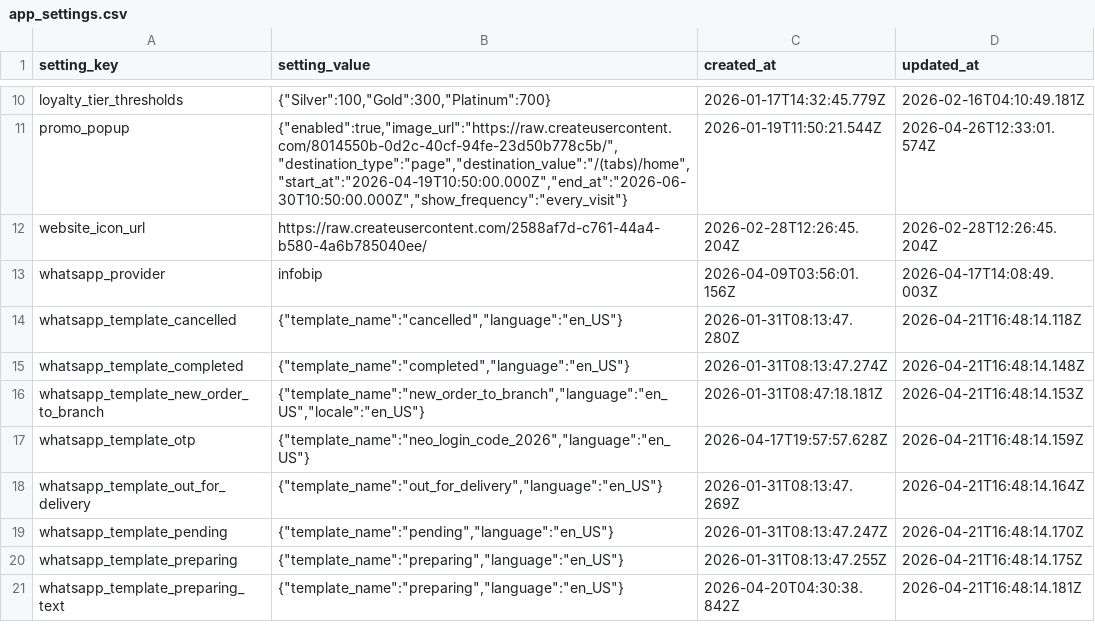
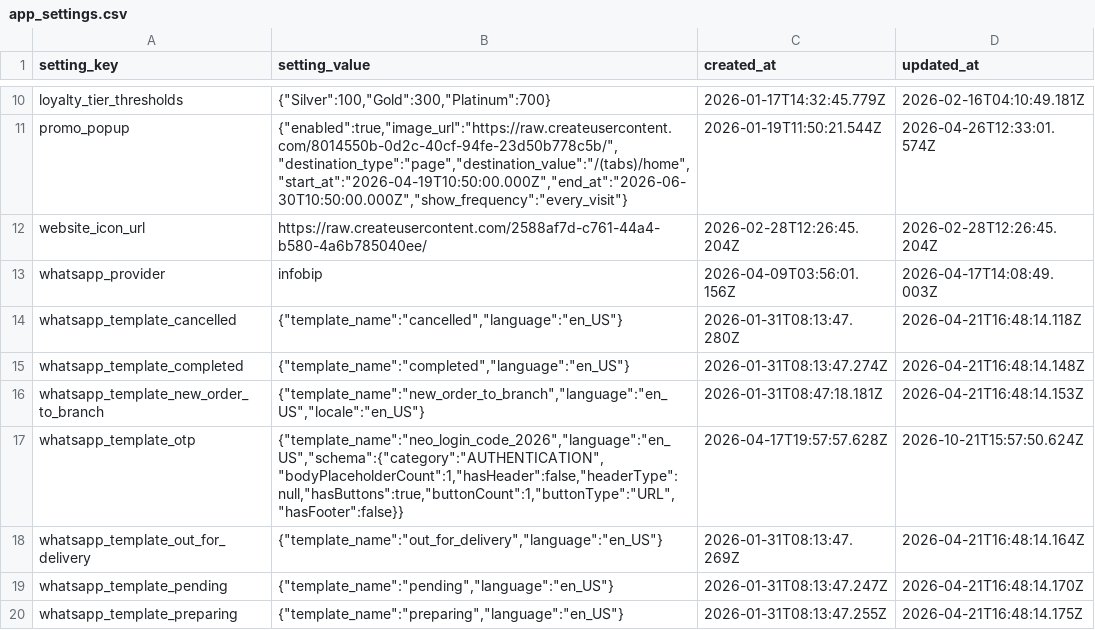
Before and after one commit to neobeirut/neo-app, a CSV file: database/app_settings.csv, drawn as a sheet; only a part is shown, gaps mark what is left out; the shorter side is filled out with more unchanged rows.

Commit message:
fix(auth): include button parameter in WhatsApp OTP template payload for neo_login_code_2026

```diff
--- a/database/app_settings.csv
+++ b/database/app_settings.csv
@@ -16,3 +16,3 @@
 "whatsapp_template_new_order_to_branch","{""template_name"":""new_order_to_branch"",""language"":""en_US"",""locale"":""en_US""}","2026-01-31T08:47:18.181Z","2026-04-21T16:48:14.153Z"
-"whatsapp_template_otp","{""template_name"":""neo_login_code_2026"",""language"":""en_US""}","2026-04-17T19:57:57.628Z","2026-04-21T16:48:14.159Z"
+"whatsapp_template_otp","{""template_name"":""neo_login_code_2026"",""language"":""en_US"",""schema"":{""category"":""AUTHENTICATION"",""bodyPlaceholderCount"":1,""hasHeader"":false,""headerType"":null,""hasButtons"":true,""buttonCount"":1,""buttonType"":""URL"",""hasFooter"":false}}","2026-04-17T19:57:57.628Z","2026-10-21T15:57:50.624Z"
 "whatsapp_template_out_for_delivery","{""template_name"":""out_for_delivery"",""language"":""en_US""}","2026-01-31T08:13:47.269Z","2026-04-21T16:48:14.164Z"
```
Also changed, not shown: 2 other files.
